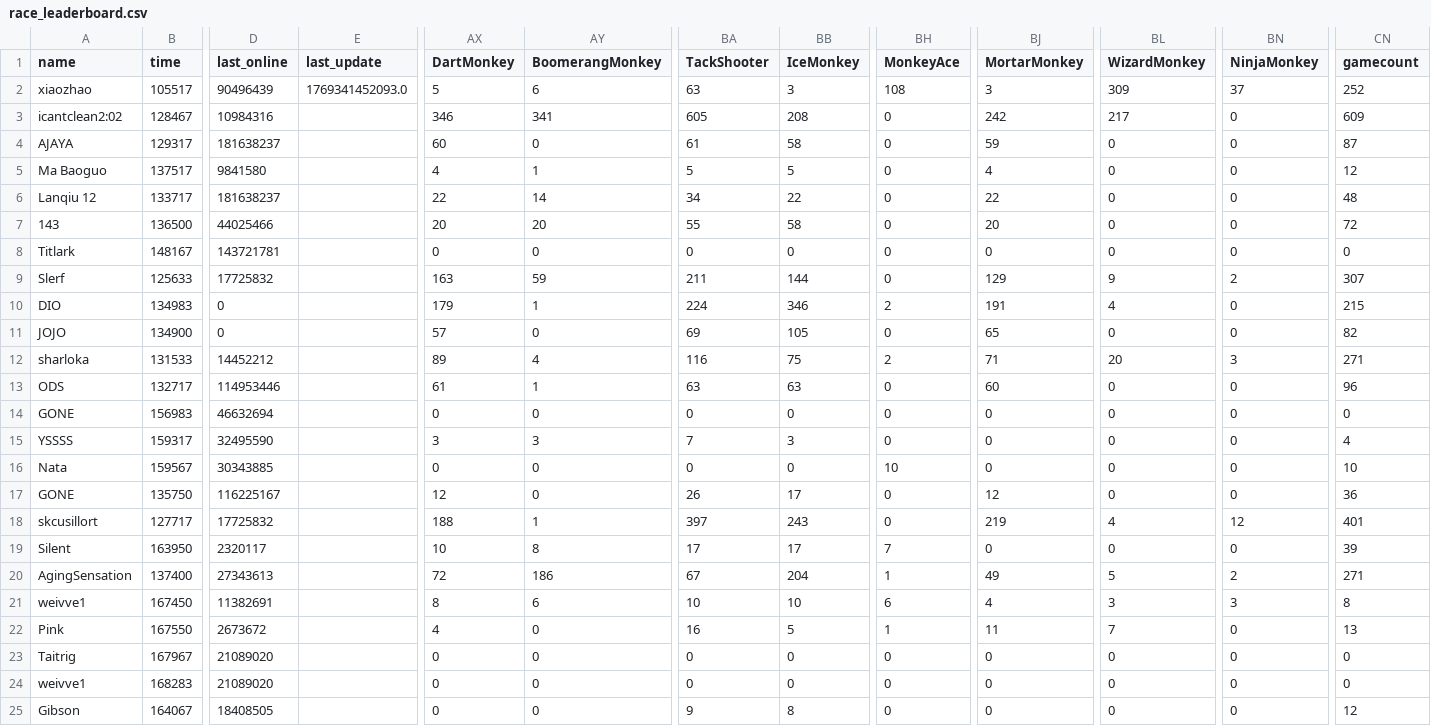
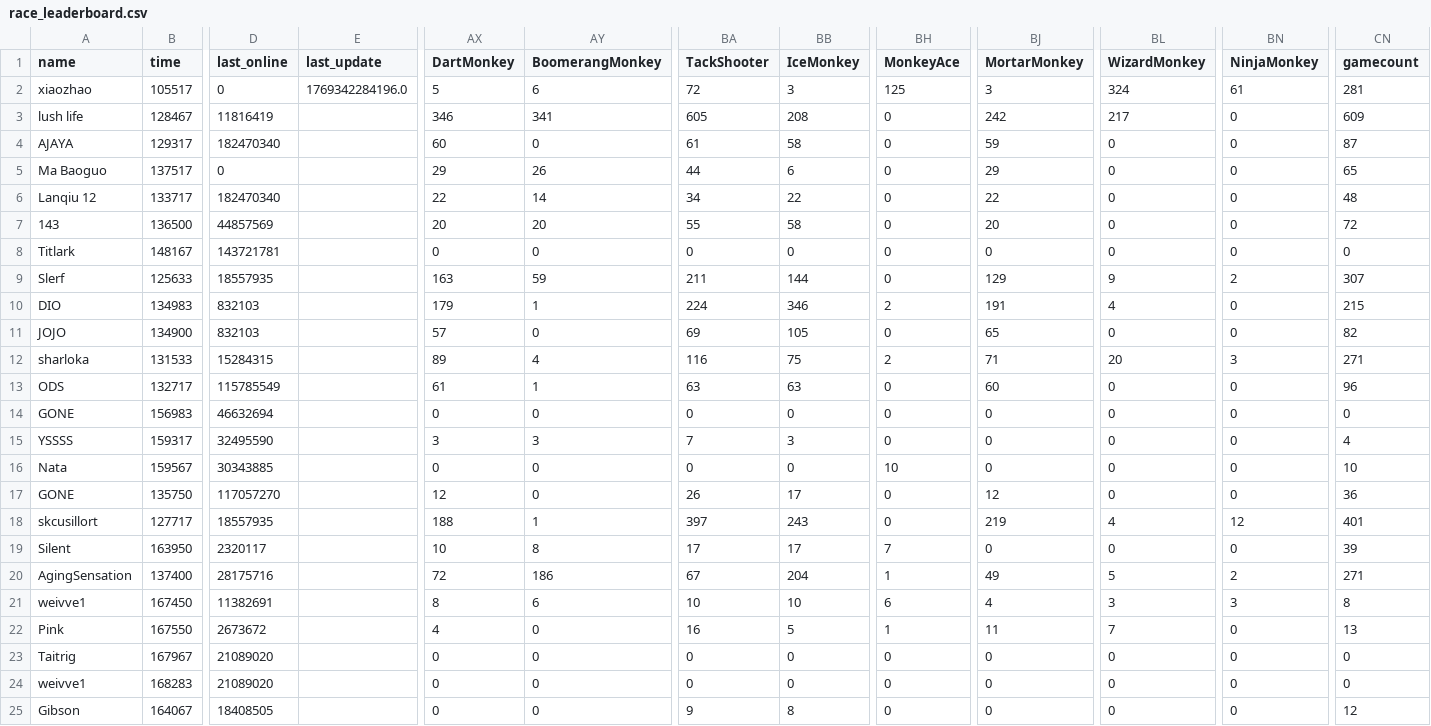
Before and after one commit to ducanup01/btd6race, a CSV file: race_leaderboard.csv, drawn as a sheet; only a part is shown, gaps mark what is left out; the diff covers the shown part only; the diff names each change by its address in the sheet, - before the commit and + after, or states it on an @@ line.

Commit message:
automatic updater

```diff
--- a/race_leaderboard.csv
+++ b/race_leaderboard.csv
-D2 (last_online): 90496439
+D2 (last_online): 0
-E2 (last_update): 1769341452093.0
+E2 (last_update): 1769342284196.0
-BA2 (TackShooter): 63
+BA2 (TackShooter): 72
-BH2 (MonkeyAce): 108
+BH2 (MonkeyAce): 125
-BL2 (WizardMonkey): 309
+BL2 (WizardMonkey): 324
-BN2 (NinjaMonkey): 37
+BN2 (NinjaMonkey): 61
-CN2 (gamecount): 252
+CN2 (gamecount): 281
-A3 (name): icantclean2:02
+A3 (name): lush life
-D3 (last_online): 10984316
+D3 (last_online): 11816419
-D4 (last_online): 181638237
+D4 (last_online): 182470340
-D5 (last_online): 9841580
+D5 (last_online): 0
-AX5 (DartMonkey): 4
+AX5 (DartMonkey): 29
-AY5 (BoomerangMonkey): 1
+AY5 (BoomerangMonkey): 26
-BA5 (TackShooter): 5
+BA5 (TackShooter): 44
-BB5 (IceMonkey): 5
+BB5 (IceMonkey): 6
-BJ5 (MortarMonkey): 4
+BJ5 (MortarMonkey): 29
-CN5 (gamecount): 12
+CN5 (gamecount): 65
-D6 (last_online): 181638237
+D6 (last_online): 182470340
-D7 (last_online): 44025466
+D7 (last_online): 44857569
-D9 (last_online): 17725832
+D9 (last_online): 18557935
-D10:D11 (last_online): 0
+D10:D11 (last_online): 832103
-D12 (last_online): 14452212
+D12 (last_online): 15284315
-D13 (last_online): 114953446
+D13 (last_online): 115785549
-D17 (last_online): 116225167
+D17 (last_online): 117057270
-D18 (last_online): 17725832
+D18 (last_online): 18557935
-D20 (last_online): 27343613
+D20 (last_online): 28175716
```
Also changed, not shown: 165 edited cells elsewhere in this file.
